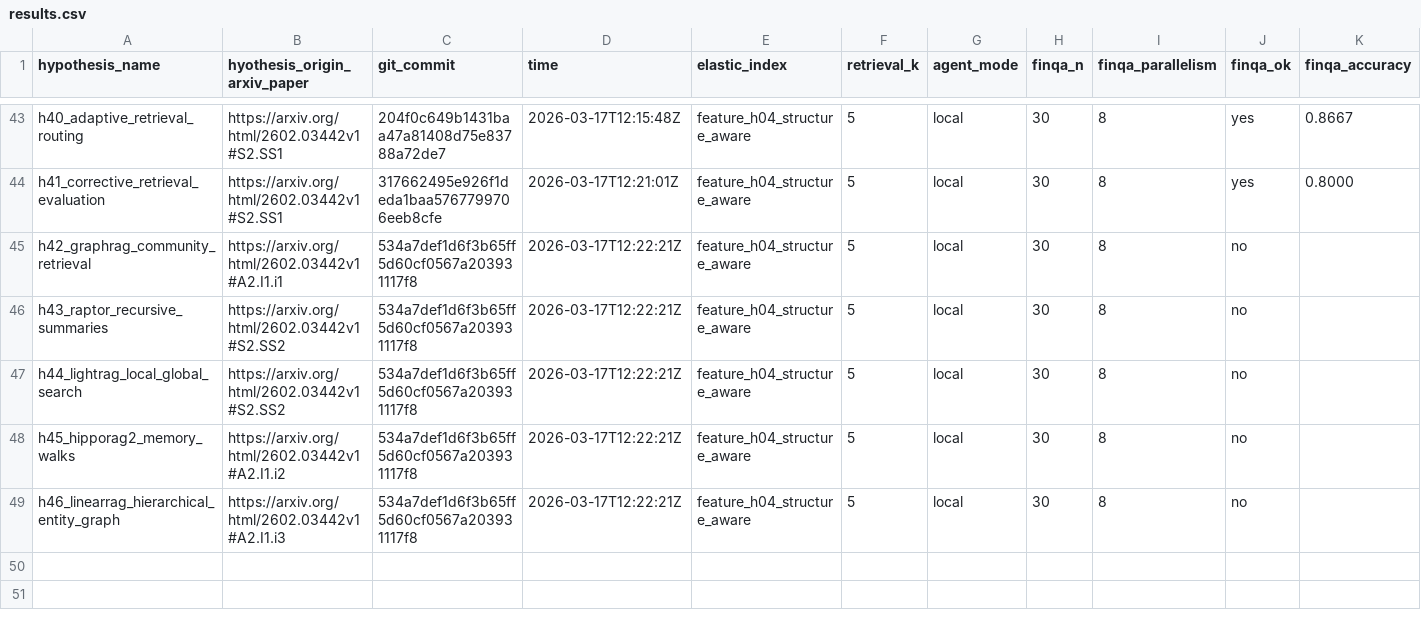
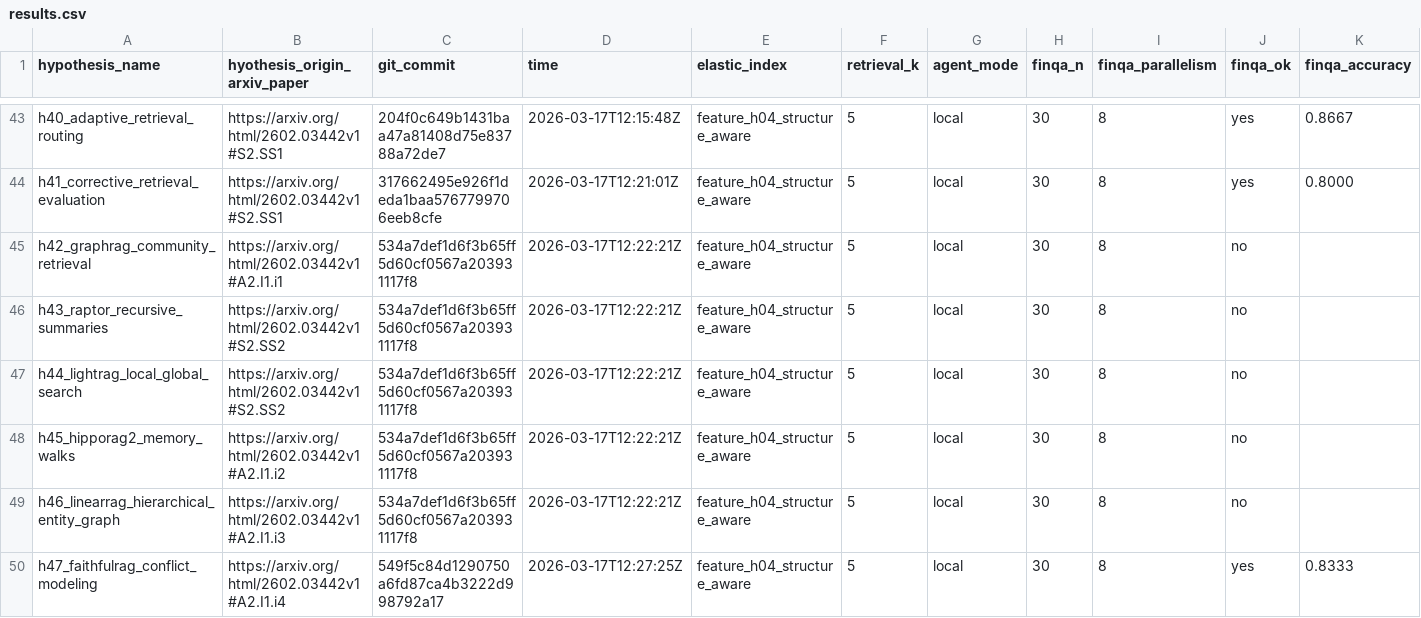
Before and after one commit to ar-or/autoresearchrag, a CSV file: results.csv, drawn as a sheet; only a part is shown, gaps mark what is left out; rows hold the shown columns only; the diff names each change by its address in the sheet, - before the commit and + after, or states it on an @@ line.

Commit message:
Record rejected H47 experiment

```diff
--- a/results.csv
+++ b/results.csv
+row 50: h47_faithfulrag_conflict_modeling | https://arxiv.org/html/2602.03442v1#A2.I1.i4 | 549f5c84d1290750a6fd87ca4b3222d998792a17 | 2026-03-17T12:27:25Z | feature_h04_structure_aware | 5 | local | 30 | 8 | yes | 0.8333
```
